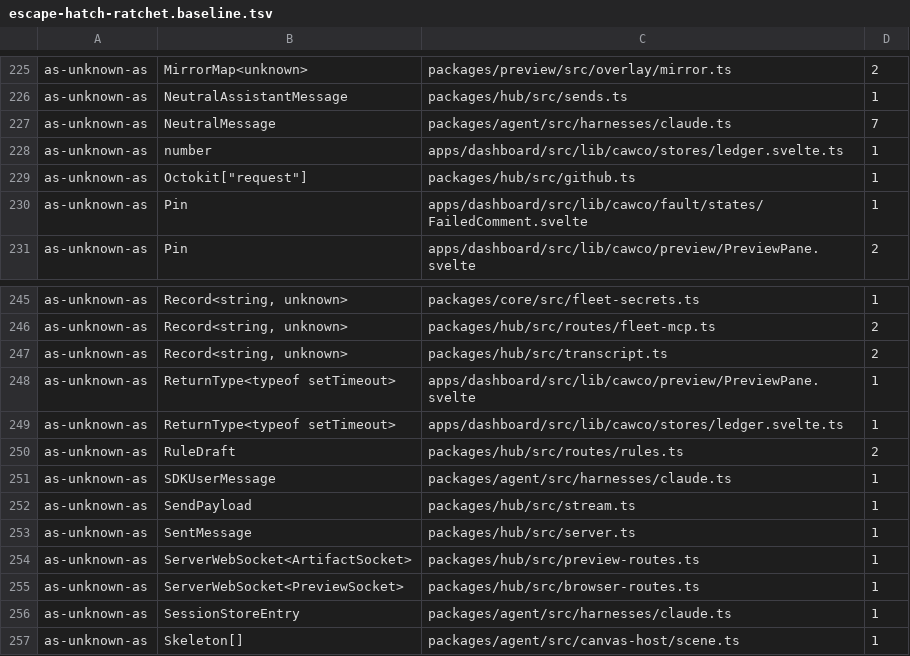
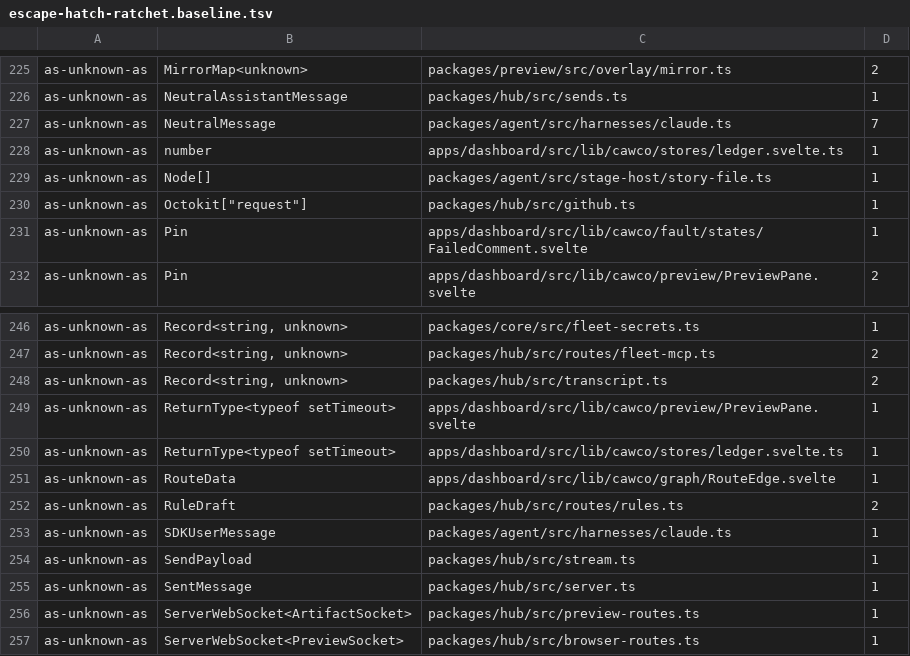
Before and after one commit to Bewinxed/cawco, a TSV file: scripts/escape-hatch-ratchet.baseline.tsv, drawn as a sheet; only a part is shown, gaps mark what is left out; the shorter side is filled out with more unchanged rows; the diff names each change by its address in the sheet, - before the commit and + after, or states it on an @@ line.

Commit message:
The ledger's timers are the window's, and the stream settles and replays commands by narrowing the record, so none casts a stage or an envelope.
Agent-Logs-Url: https://outpost.bewinxed.com/session/ac9ae7f0-17cc-4f4b-b82a-69fcb68126ec?at=2026-11-10T10:13:04%2B03:00

```diff
--- a/scripts/escape-hatch-ratchet.baseline.tsv
+++ b/scripts/escape-hatch-ratchet.baseline.tsv
+row 229: as-unknown-as | Node[] | packages/agent/src/stage-host/story-file.ts | 1
+row 251: as-unknown-as | RouteData | apps/dashboard/src/lib/cawco/graph/RouteEdge.svelte | 1
```
Also changed, not shown: 2 other files.
